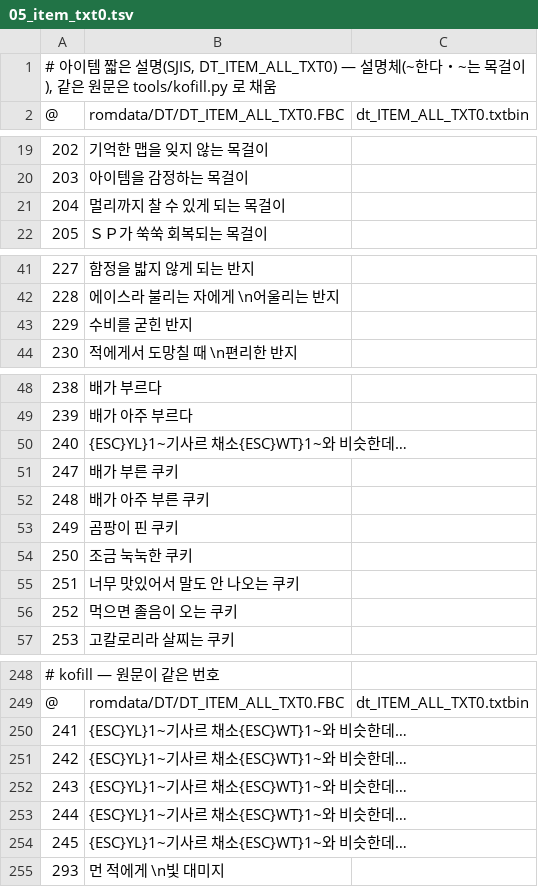
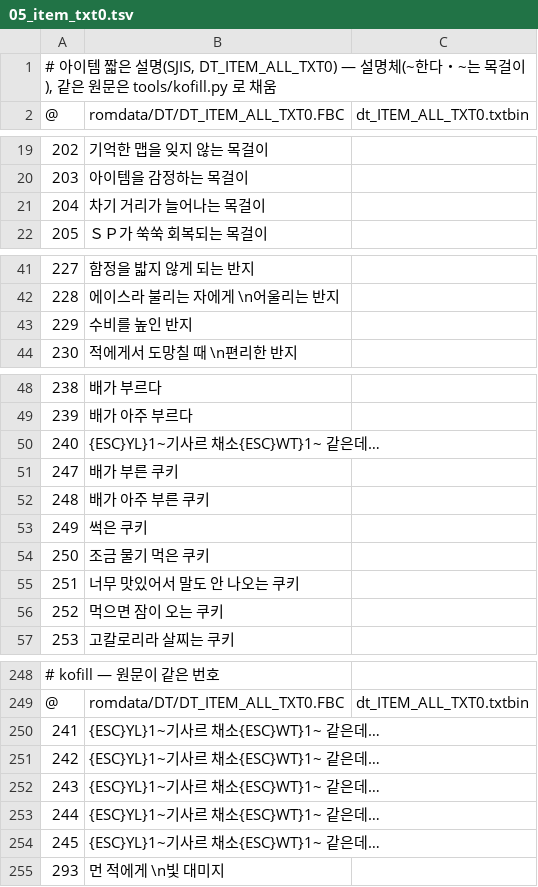
Before and after one commit to hospi0/chocods-kr-patch, a TSV file: chocods-kr-patch/work/ko/05_item_txt0.tsv, drawn as a sheet; only a part is shown, gaps mark what is left out; the diff covers the shown part only.

```diff
--- a/chocods-kr-patch/work/ko/05_item_txt0.tsv
+++ b/chocods-kr-patch/work/ko/05_item_txt0.tsv
@@ -20,3 +20,3 @@
 203	아이템을 감정하는 목걸이
-204	멀리까지 찰 수 있게 되는 목걸이
+204	차기 거리가 늘어나는 목걸이
 205	ＳＰ가 쑥쑥 회복되는 목걸이
@@ -42,3 +42,3 @@
 228	에이스라 불리는 자에게 \n어울리는 반지
-229	수비를 굳힌 반지
+229	수비를 높인 반지
 230	적에게서 도망칠 때 \n편리한 반지
@@ -49,9 +49,9 @@
 239	배가 아주 부르다
-240	{ESC}YL}1~기사르 채소{ESC}WT}1~와 비슷한데…
+240	{ESC}YL}1~기사르 채소{ESC}WT}1~ 같은데…
 247	배가 부른 쿠키
 248	배가 아주 부른 쿠키
-249	곰팡이 핀 쿠키
-250	조금 눅눅한 쿠키
+249	썩은 쿠키
+250	조금 물기 먹은 쿠키
 251	너무 맛있어서 말도 안 나오는 쿠키
-252	먹으면 졸음이 오는 쿠키
+252	먹으면 잠이 오는 쿠키
 253	고칼로리라 살찌는 쿠키
@@ -249,7 +249,7 @@
 @	romdata/DT/DT_ITEM_ALL_TXT0.FBC	dt_ITEM_ALL_TXT0.txtbin
-241	{ESC}YL}1~기사르 채소{ESC}WT}1~와 비슷한데…
-242	{ESC}YL}1~기사르 채소{ESC}WT}1~와 비슷한데…
-243	{ESC}YL}1~기사르 채소{ESC}WT}1~와 비슷한데…
-244	{ESC}YL}1~기사르 채소{ESC}WT}1~와 비슷한데…
-245	{ESC}YL}1~기사르 채소{ESC}WT}1~와 비슷한데…
+241	{ESC}YL}1~기사르 채소{ESC}WT}1~ 같은데…
+242	{ESC}YL}1~기사르 채소{ESC}WT}1~ 같은데…
+243	{ESC}YL}1~기사르 채소{ESC}WT}1~ 같은데…
+244	{ESC}YL}1~기사르 채소{ESC}WT}1~ 같은데…
+245	{ESC}YL}1~기사르 채소{ESC}WT}1~ 같은데…
 293	먼 적에게 \n빛 대미지
```
Also changed, not shown: 1 edited cell elsewhere in this file, chocods-kr-patch/work/ko/00_sysmsg.tsv, chocods-kr-patch/work/ko/06_item_txt1.tsv, 26 other files.
